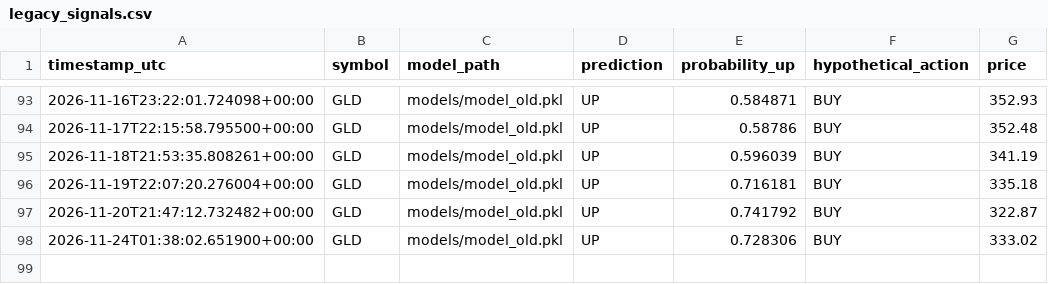
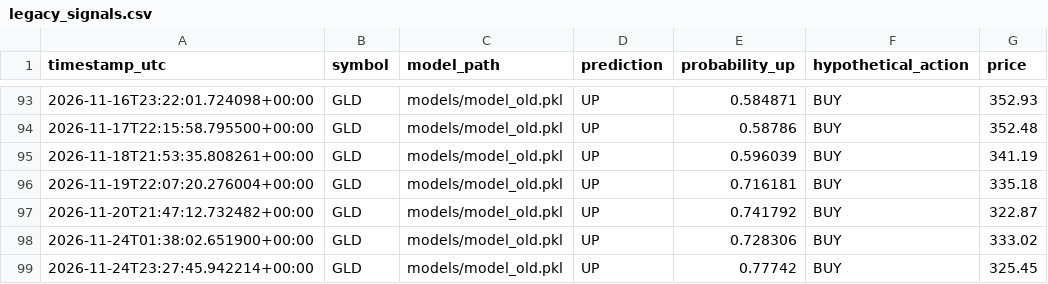
Before and after one commit to oscarlaneskinner/gold-trading-bot, a CSV file: reports/legacy_signals.csv, drawn as a sheet; only a part is shown, gaps mark what is left out; the diff names each change by its address in the sheet, - before the commit and + after, or states it on an @@ line.

```diff
--- a/reports/legacy_signals.csv
+++ b/reports/legacy_signals.csv
+row 99: 2026-11-24T23:27:45.942214+00:00 | GLD | models/model_old.pkl | UP | 0.77742 | BUY | 325.45
```
